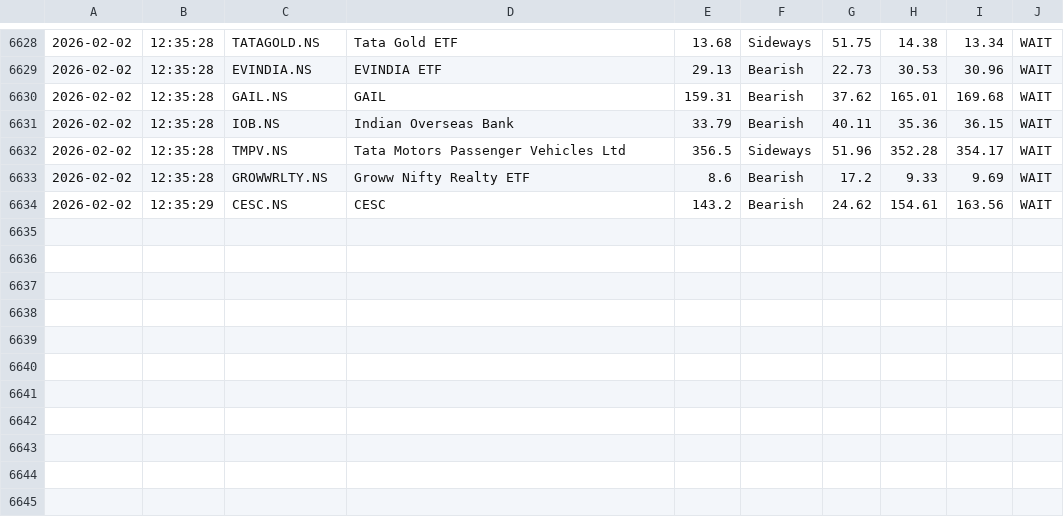
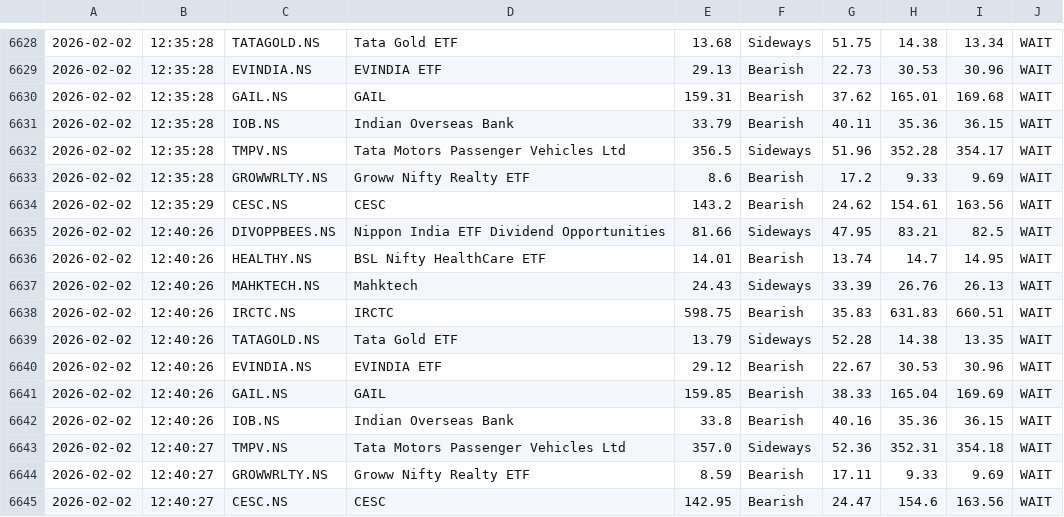
Before and after one commit to tester2021test/port_trigger_alert, a CSV file: trade_journal.csv, drawn as a sheet; only a part is shown, gaps mark what is left out.

```diff
--- a/trade_journal.csv
+++ b/trade_journal.csv
@@ -6634 +6634,12 @@
 2026-02-02,12:35:29,CESC.NS,CESC,143.2,Bearish,24.62,154.61,163.56,WAIT
+2026-02-02,12:40:26,DIVOPPBEES.NS,Nippon India ETF Dividend Opportunities,81.66,Sideways,47.95,83.21,82.5,WAIT
+2026-02-02,12:40:26,HEALTHY.NS,BSL Nifty HealthCare ETF,14.01,Bearish,13.74,14.7,14.95,WAIT
+2026-02-02,12:40:26,MAHKTECH.NS,Mahktech,24.43,Sideways,33.39,26.76,26.13,WAIT
+2026-02-02,12:40:26,IRCTC.NS,IRCTC,598.75,Bearish,35.83,631.83,660.51,WAIT
+2026-02-02,12:40:26,TATAGOLD.NS,Tata Gold ETF,13.79,Sideways,52.28,14.38,13.35,WAIT
+2026-02-02,12:40:26,EVINDIA.NS,EVINDIA ETF,29.12,Bearish,22.67,30.53,30.96,WAIT
+2026-02-02,12:40:26,GAIL.NS,GAIL,159.85,Bearish,38.33,165.04,169.69,WAIT
+2026-02-02,12:40:26,IOB.NS,Indian Overseas Bank,33.8,Bearish,40.16,35.36,36.15,WAIT
+2026-02-02,12:40:27,TMPV.NS,Tata Motors Passenger Vehicles Ltd,357.0,Sideways,52.36,352.31,354.18,WAIT
+2026-02-02,12:40:27,GROWWRLTY.NS,Groww Nifty Realty ETF,8.59,Bearish,17.11,9.33,9.69,WAIT
+2026-02-02,12:40:27,CESC.NS,CESC,142.95,Bearish,24.47,154.6,163.56,WAIT
```
